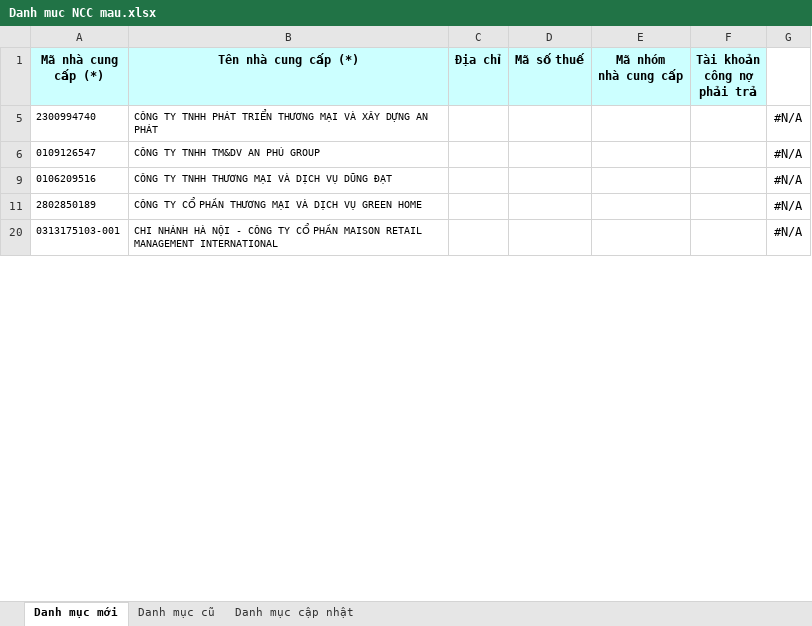
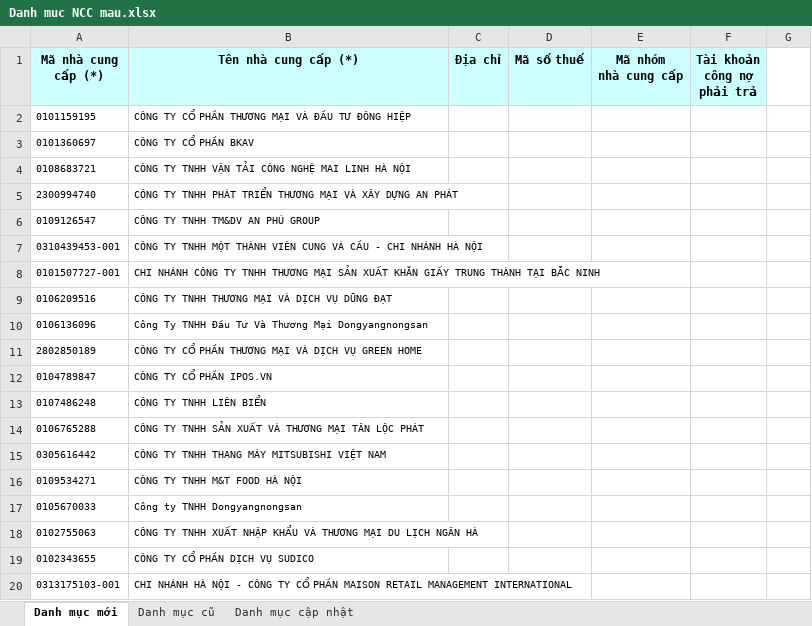
Before and after one commit to phuocanh2k1/RPA_AmberMuaHang, an Excel workbook: Output/Danh muc NCC mau.xlsx, sheet Danh mục mới, drawn as a sheet; only a part is shown; values as stored, in another font and other column widths than the file's, no borders; the diff covers the shown part only; the diff names each change by its address in the sheet, - before the commit and + after, or states it on an @@ line.

Commit message:
Import NCC to Misa

```diff
--- a/Output/Danh muc NCC mau.xlsx (sheet Danh mục mới)
+++ b/Output/Danh muc NCC mau.xlsx (sheet Danh mục mới)
+row 2: 0101159195 | CÔNG TY CỔ PHẦN THƯƠNG MẠI VÀ ĐẦU TƯ ĐÔNG HIỆP
+row 3: 0101360697 | CÔNG TY CỔ PHẦN BKAV
+row 4: 0108683721 | CÔNG TY TNHH VẬN TẢI CÔNG NGHỆ MAI LINH HÀ NỘI
-G5:G6: #N/A
+G5:G6: (empty)
+row 7: 0310439453-001 | CÔNG TY TNHH MỘT THÀNH VIÊN CUNG VÀ CẦU - CHI NHÁNH HÀ NỘI
+row 8: 0101507727-001 | CHI NHÁNH CÔNG TY TNHH THƯƠNG MẠI SẢN XUẤT KHĂN GIẤY TRUNG THÀNH TẠI BẮC NINH
-G9: #N/A
+G9: (empty)
+row 10: 0106136096 | Công Ty TNHH Đầu Tư Và Thương Mại Dongyangnongsan
-G11: #N/A
+G11: (empty)
+row 12: 0104789847 | CÔNG TY CỔ PHẦN IPOS.VN
+row 13: 0107486248 | CÔNG TY TNHH LIÊN BIỂN
+row 14: 0106765288 | CÔNG TY TNHH SẢN XUẤT VÀ THƯƠNG MẠI TÂN LỘC PHÁT
+row 15: 0305616442 | CÔNG TY TNHH THANG MÁY MITSUBISHI VIỆT NAM
+row 16: 0109534271 | CÔNG TY TNHH M&T FOOD HÀ NỘI
+row 17: 0105670033 | Công ty TNHH Dongyangnongsan
+row 18: 0102755063 | CÔNG TY TNHH XUẤT NHẬP KHẨU VÀ THƯƠNG MẠI DU LỊCH NGÂN HÀ
+row 19: 0102343655 | CÔNG TY CỔ PHẦN DỊCH VỤ SUDICO
-G20: #N/A
+G20: (empty)
```
Also changed, not shown: 20 added rows and 12 edited cells elsewhere in this sheet, sheet Danh mục cập nhật, hidden cells.
